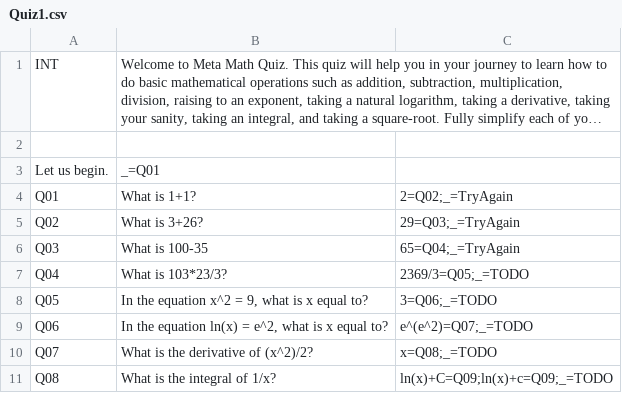
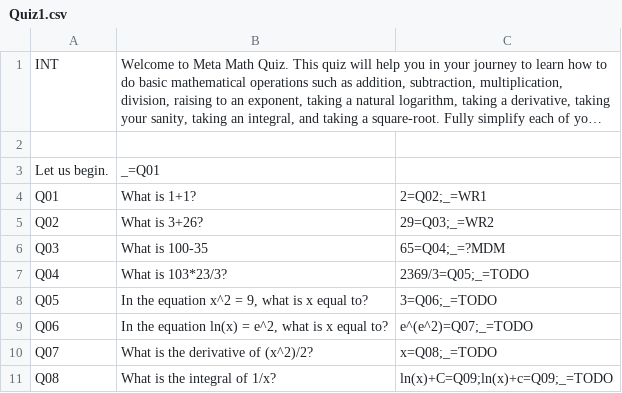
Before and after one commit to Endermandels/Meta-Math, a CSV file: GameFiles/Quiz1.csv, drawn as a sheet; only a part is shown; long unchanged cells end in …; the diff covers the shown part only; the diff names each change by its address in the sheet, - before the commit and + after, or states it on an @@ line.

```diff
--- a/GameFiles/Quiz1.csv
+++ b/GameFiles/Quiz1.csv
-C4: 2=Q02;_=TryAgain
+C4: 2=Q02;_=WR1
-C5: 29=Q03;_=TryAgain
+C5: 29=Q03;_=WR2
-C6: 65=Q04;_=TryAgain
+C6: 65=Q04;_=?MDM
```
Also changed, not shown: 18 added rows, 1 moved row and 5 edited cells elsewhere in this file, 3 other files.
